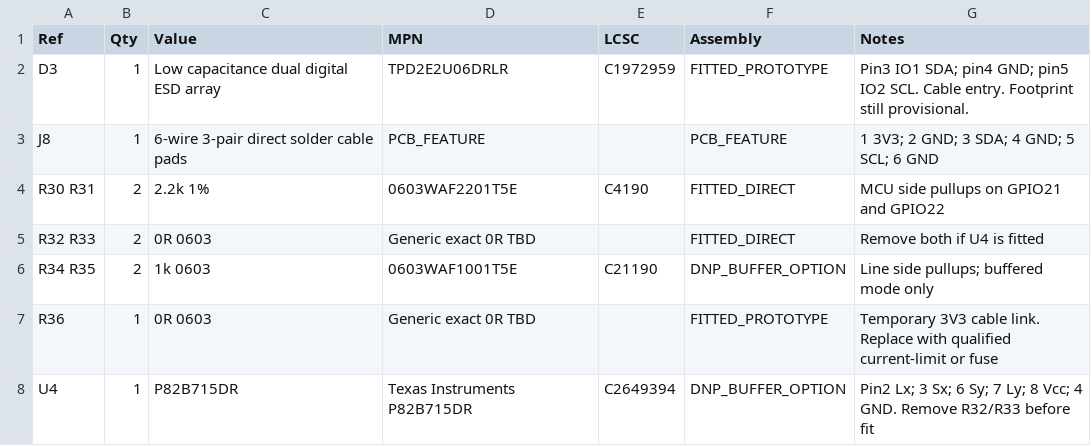
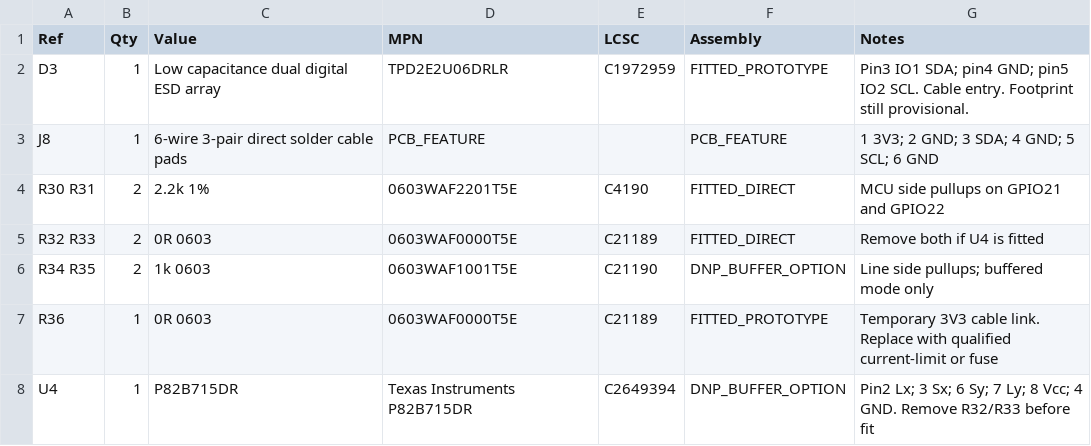
Before and after one commit to feliksdd/panellog, a CSV file: bom/poa_interface_addendum_2026-11-09.csv, drawn as a sheet; the diff names each change by its address in the sheet, - before the commit and + after, or states it on an @@ line.

Commit message:
Review wired POA hardware: correct KiCad libraries and routing, audit LCSC BOM, add native checks

```diff
--- a/bom/poa_interface_addendum_2026-11-09.csv
+++ b/bom/poa_interface_addendum_2026-11-09.csv
-D5 (MPN): Generic exact 0R TBD
+D5 (MPN): 0603WAF0000T5E
-E5 (LCSC): (empty)
+E5 (LCSC): C21189
-D7 (MPN): Generic exact 0R TBD
+D7 (MPN): 0603WAF0000T5E
-E7 (LCSC): (empty)
+E7 (LCSC): C21189
```
Also changed, not shown: 11 other files.
